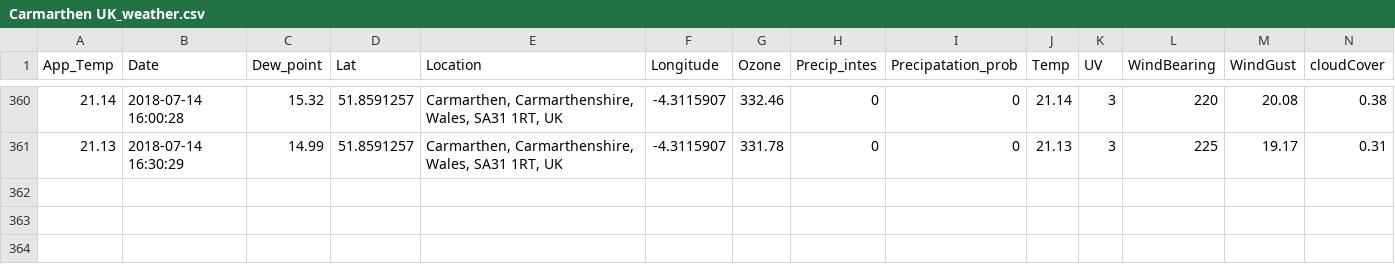
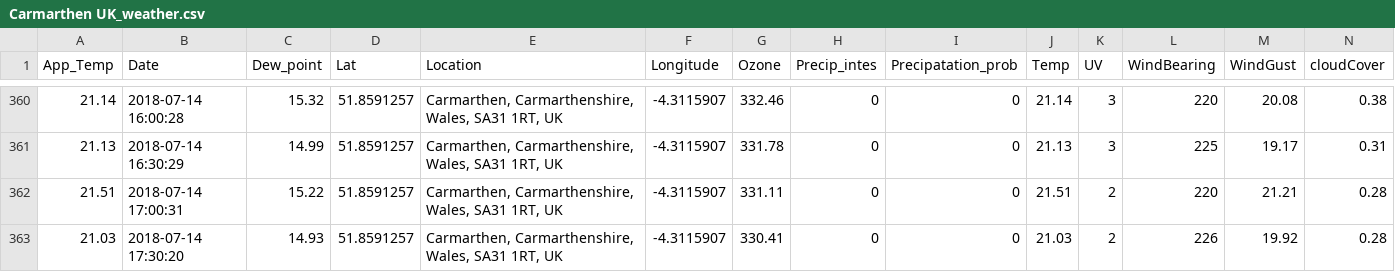
Before and after one commit to Jamespage6978/Projects, a CSV file: API_attempt/data/Carmarthen UK_weather.csv, drawn as a sheet; only a part is shown, gaps mark what is left out; rows hold the shown columns only; the diff names each change by its address in the sheet, - before the commit and + after, or states it on an @@ line.

```diff
--- a/API_attempt/data/Carmarthen UK_weather.csv
+++ b/API_attempt/data/Carmarthen UK_weather.csv
+row 362: 21.51 | 2018-07-14 17:00:31 | 15.22 | 51.8591257 | Carmarthen, Carmarthenshire, Wales, SA31 1RT, UK | -4.3115907 | 331.11 | 0 | 0 | 21.51 | 2 | 220 | 21.21 | 0.28
+row 363: 21.03 | 2018-07-14 17:30:20 | 14.93 | 51.8591257 | Carmarthen, Carmarthenshire, Wales, SA31 1RT, UK | -4.3115907 | 330.41 | 0 | 0 | 21.03 | 2 | 226 | 19.92 | 0.28
```
Also changed, not shown: API_attempt/data/Halesowen UK_weather.csv, API_attempt/data/London UK_weather.csv, 1 other file.
